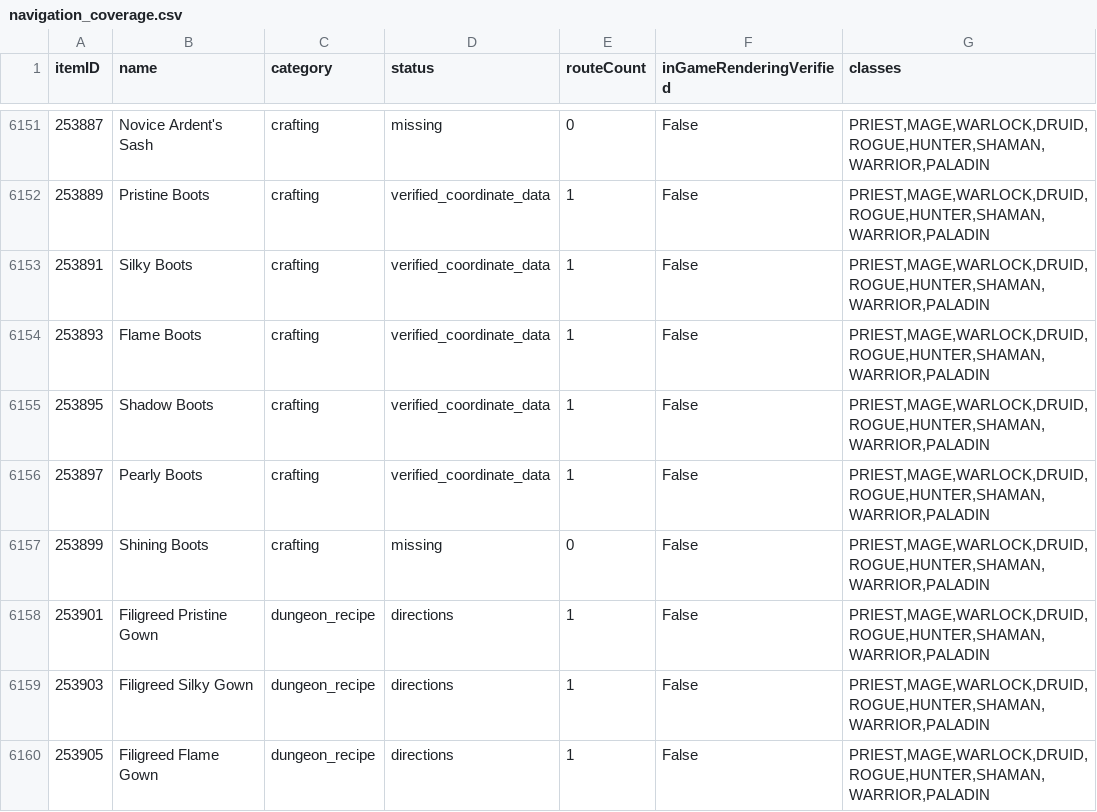
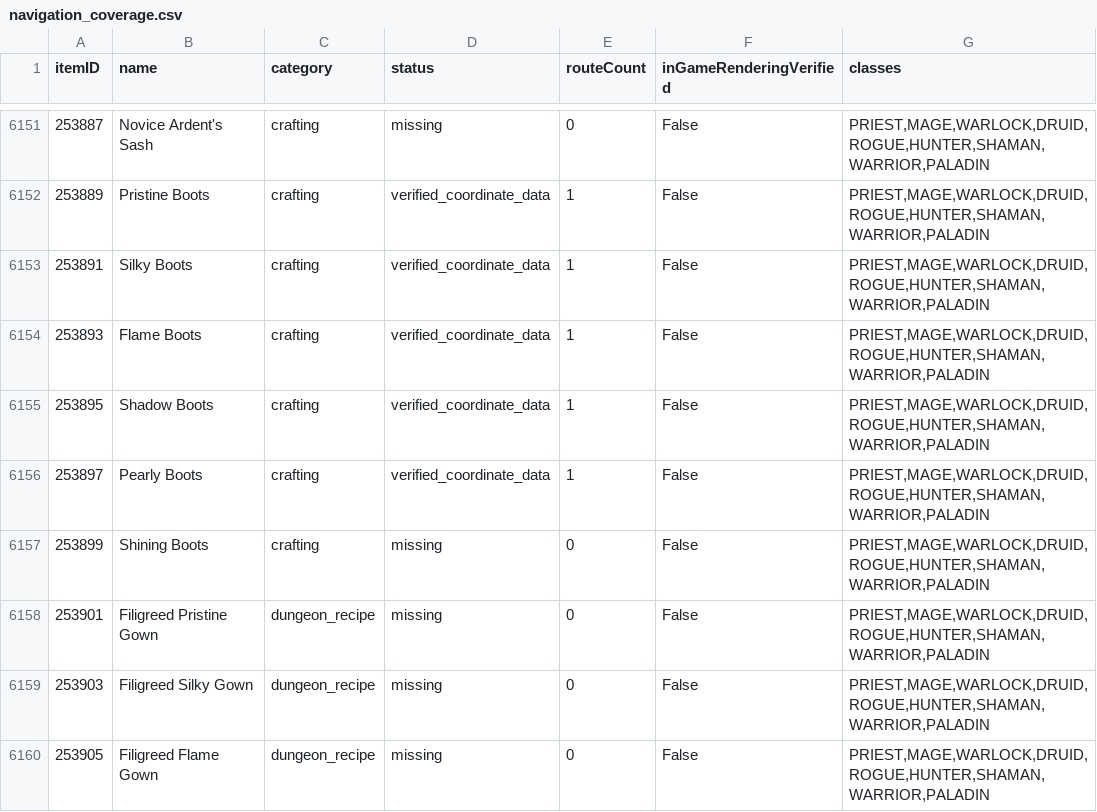
Before and after one commit to magicaddons/getgear, a CSV file: docs/source-audit-1-60/reconciliation-20261109/navigation_coverage.csv, drawn as a sheet; only a part is shown, gaps mark what is left out; the diff covers the shown part only.

Commit message:
Keep unresolved quest and dungeon routes honest and close stale directions

```diff
--- a/docs/source-audit-1-60/reconciliation-20261109/navigation_coverage.csv
+++ b/docs/source-audit-1-60/reconciliation-20261109/navigation_coverage.csv
@@ -6157,4 +6157,4 @@ itemID,name,category,status,routeCount,inGameRenderingVerified,classes
 253899,Shining Boots,crafting,missing,0,False,"PRIEST,MAGE,WARLOCK,DRUID,ROGUE,HUNTER,SHAMAN,WARRIOR,PALADIN"
-253901,Filigreed Pristine Gown,dungeon_recipe,directions,1,False,"PRIEST,MAGE,WARLOCK,DRUID,ROGUE,HUNTER,SHAMAN,WARRIOR,PALADIN"
-253903,Filigreed Silky Gown,dungeon_recipe,directions,1,False,"PRIEST,MAGE,WARLOCK,DRUID,ROGUE,HUNTER,SHAMAN,WARRIOR,PALADIN"
-253905,Filigreed Flame Gown,dungeon_recipe,directions,1,False,"PRIEST,MAGE,WARLOCK,DRUID,ROGUE,HUNTER,SHAMAN,WARRIOR,PALADIN"
+253901,Filigreed Pristine Gown,dungeon_recipe,missing,0,False,"PRIEST,MAGE,WARLOCK,DRUID,ROGUE,HUNTER,SHAMAN,WARRIOR,PALADIN"
+253903,Filigreed Silky Gown,dungeon_recipe,missing,0,False,"PRIEST,MAGE,WARLOCK,DRUID,ROGUE,HUNTER,SHAMAN,WARRIOR,PALADIN"
+253905,Filigreed Flame Gown,dungeon_recipe,missing,0,False,"PRIEST,MAGE,WARLOCK,DRUID,ROGUE,HUNTER,SHAMAN,WARRIOR,PALADIN"
```
Also changed, not shown: 35 edited cells elsewhere in this file, 20 other files.
